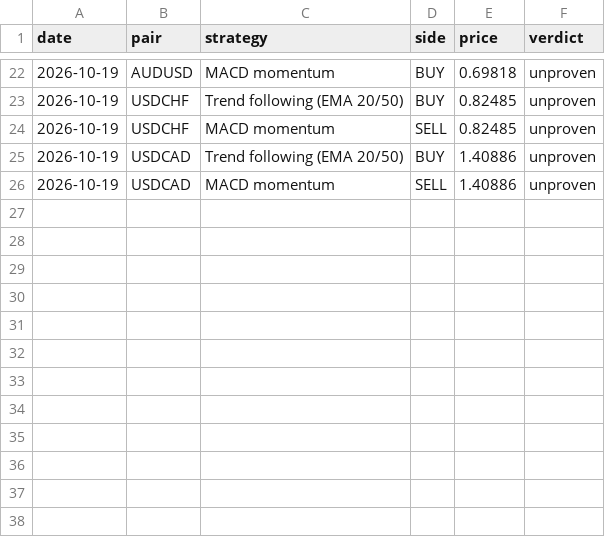
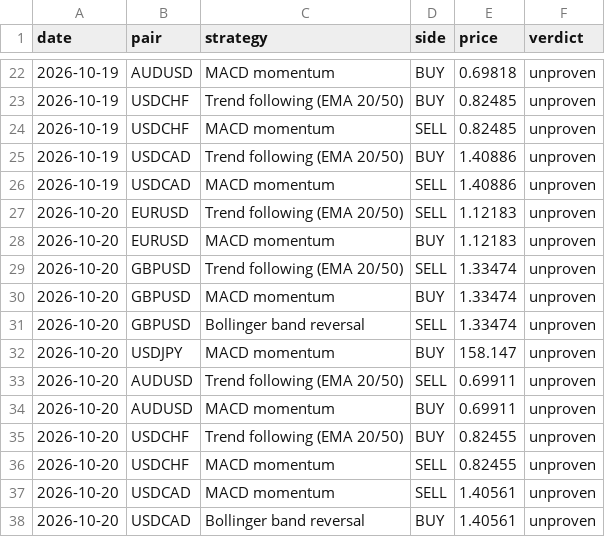
Before and after one commit to Lunzalu9239/forex-scanner, a CSV file: signals_log.csv, drawn as a sheet; only a part is shown, gaps mark what is left out; the diff names each change by its address in the sheet, - before the commit and + after, or states it on an @@ line.

```diff
--- a/signals_log.csv
+++ b/signals_log.csv
+row 27: 2026-10-20 | EURUSD | Trend following (EMA 20/50) | SELL | 1.12183 | unproven
+row 28: 2026-10-20 | EURUSD | MACD momentum | BUY | 1.12183 | unproven
+row 29: 2026-10-20 | GBPUSD | Trend following (EMA 20/50) | SELL | 1.33474 | unproven
+row 30: 2026-10-20 | GBPUSD | MACD momentum | BUY | 1.33474 | unproven
+row 31: 2026-10-20 | GBPUSD | Bollinger band reversal | SELL | 1.33474 | unproven
+row 32: 2026-10-20 | USDJPY | MACD momentum | BUY | 158.147 | unproven
+row 33: 2026-10-20 | AUDUSD | Trend following (EMA 20/50) | SELL | 0.69911 | unproven
+row 34: 2026-10-20 | AUDUSD | MACD momentum | BUY | 0.69911 | unproven
+row 35: 2026-10-20 | USDCHF | Trend following (EMA 20/50) | BUY | 0.82455 | unproven
+row 36: 2026-10-20 | USDCHF | MACD momentum | SELL | 0.82455 | unproven
+row 37: 2026-10-20 | USDCAD | MACD momentum | SELL | 1.40561 | unproven
+row 38: 2026-10-20 | USDCAD | Bollinger band reversal | BUY | 1.40561 | unproven
```
Also changed, not shown: 1 other file.
